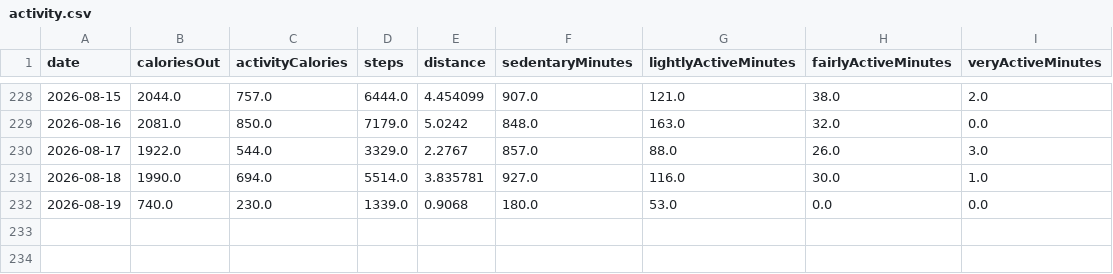
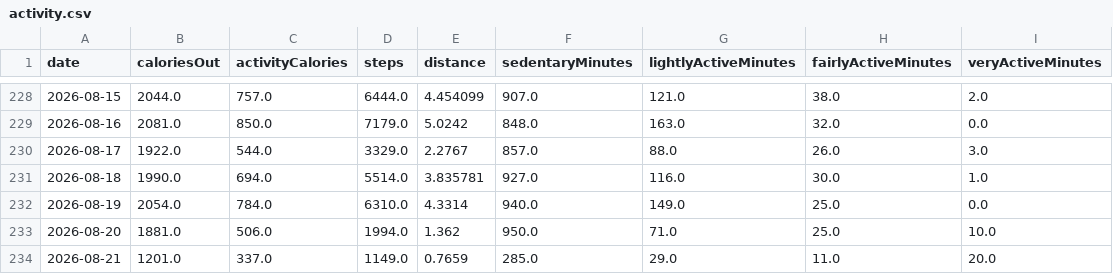
Before and after one commit to tsu-nera/dailybuild, a CSV file: data/fitbit/activity.csv, drawn as a sheet; only a part is shown, gaps mark what is left out.

```diff
--- a/data/fitbit/activity.csv
+++ b/data/fitbit/activity.csv
@@ -231,2 +231,4 @@ date,caloriesOut,activityCalories,steps,distance,sedentaryMinutes,lightlyActiveM
 2026-08-18,1990.0,694.0,5514.0,3.835781,927.0,116.0,30.0,1.0
-2026-08-19,740.0,230.0,1339.0,0.9068,180.0,53.0,0.0,0.0
+2026-08-19,2054.0,784.0,6310.0,4.3314,940.0,149.0,25.0,0.0
+2026-08-20,1881.0,506.0,1994.0,1.362,950.0,71.0,25.0,10.0
+2026-08-21,1201.0,337.0,1149.0,0.7659,285.0,29.0,11.0,20.0
```
Also changed, not shown: data/fitbit/breathing_rate.csv, data/fitbit/hrv.csv, 27 other files.
